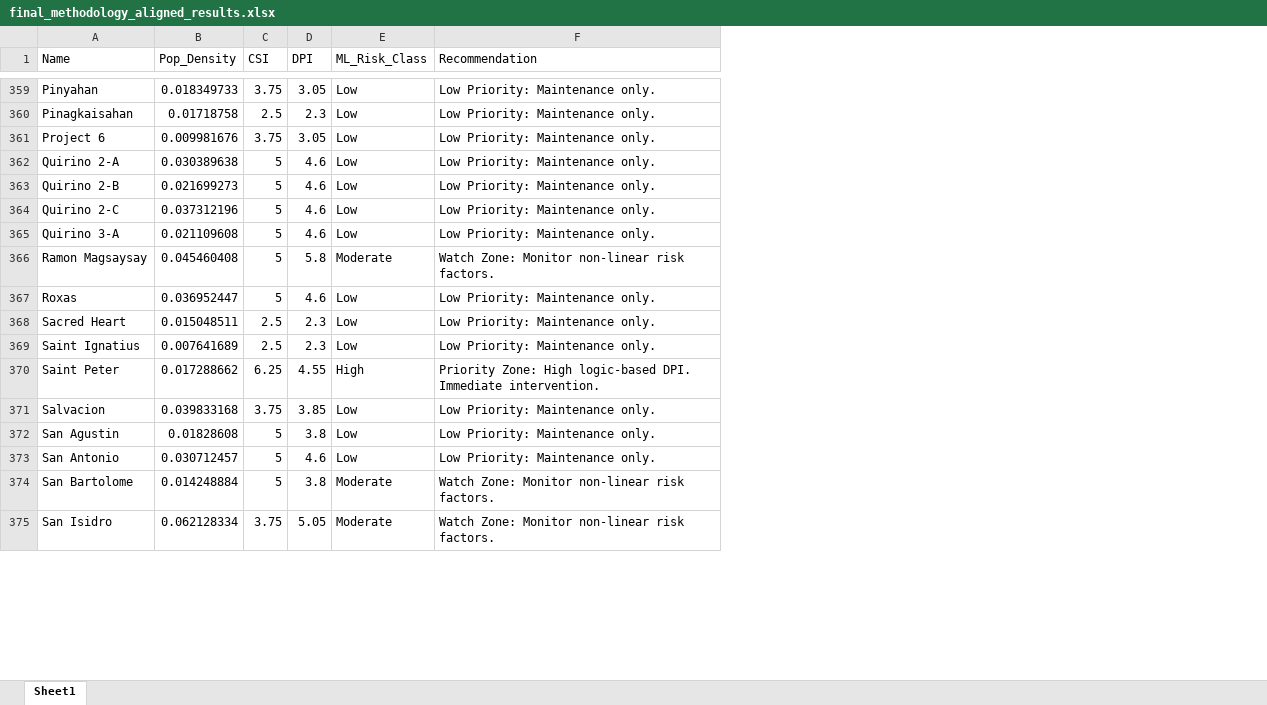
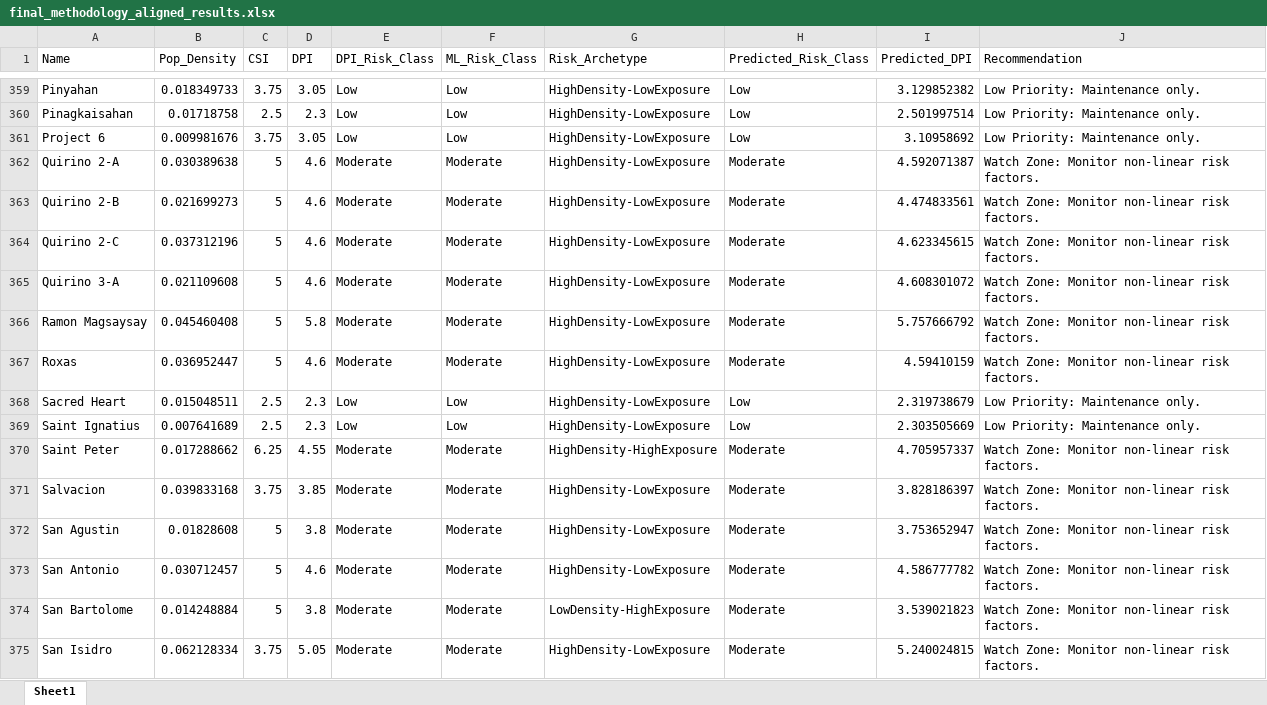
Before and after one commit to moridin04/SoftEng-AlertaBayan, an Excel workbook: final_methodology_aligned_results.xlsx, sheet Sheet1, drawn as a sheet; only a part is shown, gaps mark what is left out; values as stored, in another font and other column widths than the file's, no borders; addresses are those after the commit; the diff covers the shown part only; the diff names each change by its address in the sheet, - before the commit and + after, or states it on an @@ line.

```diff
--- a/final_methodology_aligned_results.xlsx (sheet Sheet1)
+++ b/final_methodology_aligned_results.xlsx (sheet Sheet1)
+column E (DPI_Risk_Class), rows 359-375: Low | Low | Low | Moderate | Moderate | Moderate | Moderate | Moderate | Moderate | Low | Low | Moderate | Moderate | Moderate | Moderate | Moderate | Moderate
+column G (Risk_Archetype), rows 359-375: HighDensity-LowExposure | HighDensity-LowExposure | HighDensity-LowExposure | HighDensity-LowExposure | HighDensity-LowExposure | HighDensity-LowExposure | HighDensity-LowExposure | HighDensity-LowExposure | HighDensity-LowExposure | HighDensity-LowExposure | HighDensity-LowExposure | HighDensity-HighExposure | HighDensity-LowExposure | HighDensity-LowExposure | HighDensity-LowExposure | LowDensity-HighExposure | HighDensity-LowExposure
+column H (Predicted_Risk_Class), rows 359-375: Low | Low | Low | Moderate | Moderate | Moderate | Moderate | Moderate | Moderate | Low | Low | Moderate | Moderate | Moderate | Moderate | Moderate | Moderate
+column I (Predicted_DPI), rows 359-375: 3.129852382 | 2.501997514 | 3.10958692 | 4.592071387 | 4.474833561 | 4.623345615 | 4.608301072 | 5.757666792 | 4.59410159 | 2.319738679 | 2.303505669 | 4.705957337 | 3.828186397 | 3.753652947 | 4.586777782 | 3.539021823 | 5.240024815
-F362:F365 (ML_Risk_Class): Low
+F362:F365 (ML_Risk_Class): Moderate
-J362:J365 (Recommendation): Low Priority: Maintenance only.
+J362:J365 (Recommendation): Watch Zone: Monitor non-linear risk factors.
-F367 (ML_Risk_Class): Low
+F367 (ML_Risk_Class): Moderate
-J367 (Recommendation): Low Priority: Maintenance only.
+J367 (Recommendation): Watch Zone: Monitor non-linear risk factors.
-F370 (ML_Risk_Class): High
+F370 (ML_Risk_Class): Moderate
-J370 (Recommendation): Priority Zone: High logic-based DPI. Immediate intervention.
+J370 (Recommendation): Watch Zone: Monitor non-linear risk factors.
-F371:F373 (ML_Risk_Class): Low
+F371:F373 (ML_Risk_Class): Moderate
-J371:J373 (Recommendation): Low Priority: Maintenance only.
+J371:J373 (Recommendation): Watch Zone: Monitor non-linear risk factors.
```
Also changed, not shown: 580 edited cells elsewhere in this sheet, 4 other files.
